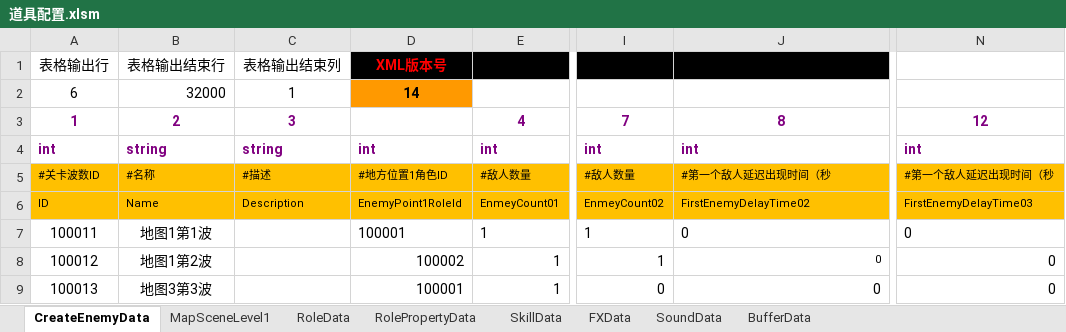
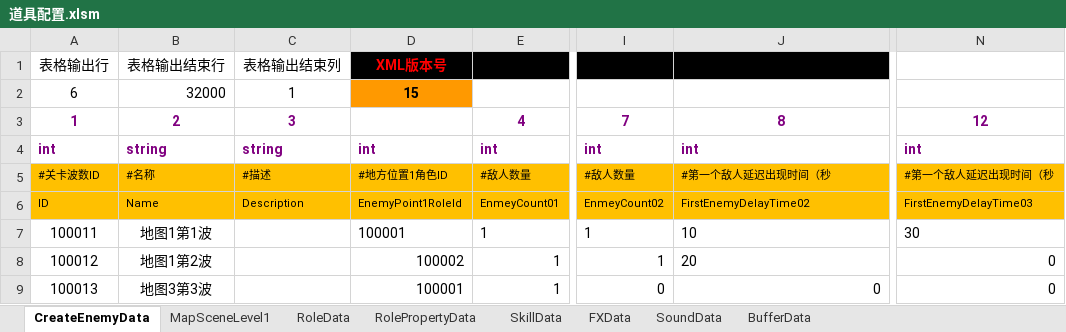
Before and after one commit to chen95nuo/NewRPG2D, an Excel workbook: 文档/道具配置.xlsm, sheet CreateEnemyData, drawn as a sheet; only a part is shown, gaps mark what is left out; values as stored, in another font and other column widths than the file's, no borders; charts and pictures and conditional formats not drawn; the diff names each change by its address in the sheet, - before the commit and + after, or states it on an @@ line.

```diff
--- a/文档/道具配置.xlsm (sheet CreateEnemyData)
+++ b/文档/道具配置.xlsm (sheet CreateEnemyData)
-D2: 14
+D2: 15
-J7: 0
+J7: 10
-N7: 0
+N7: 30
-J8: 0
+J8: 20
@@ J8 text size: larger, alignment: right → left @@
```
Also changed, not shown: sheet RolePropertyData, sheet SkillData, charts or pictures, 34 other files.
